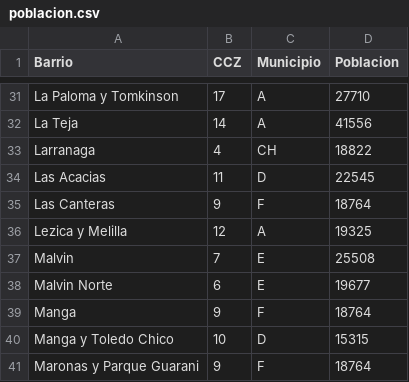
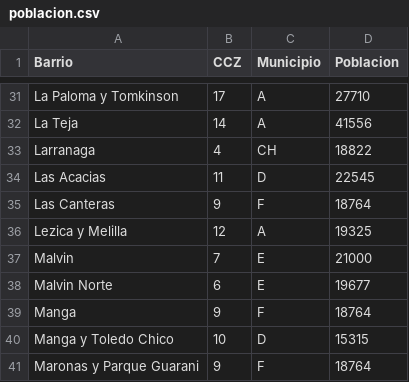
Before and after one commit to agustinmaciel/Where-to-open-a-restaurant, a CSV file: poblacion.csv, drawn as a sheet; only a part is shown, gaps mark what is left out; the diff covers the shown part only.

```diff
--- a/poblacion.csv
+++ b/poblacion.csv
@@ -36,3 +36,3 @@ Las Canteras;9;F;18764
 Lezica y Melilla;12;A;19325
-Malvin;7;E;25508
+Malvin;7;E;21000
 Malvin Norte;6;E;19677
```
Also changed, not shown: 10 edited cells elsewhere in this file.
